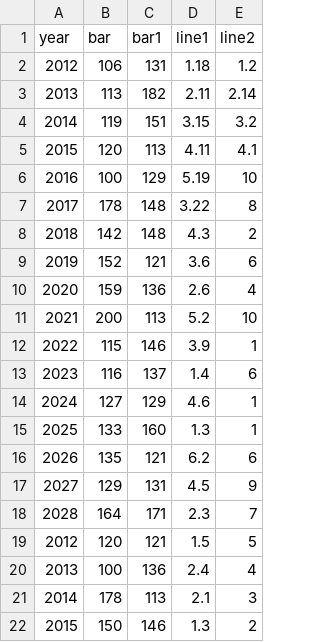
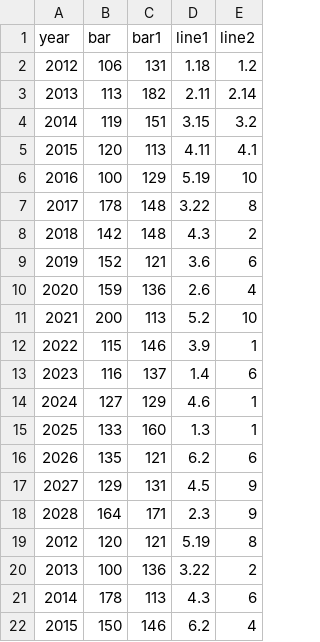
Before and after one commit to sanjukta19/oct19, a CSV file: data5.csv, drawn as a sheet.

Commit message:
Add files via upload

```diff
--- a/data5.csv
+++ b/data5.csv
@@ -17,6 +17,6 @@ year,bar,bar1,line1,line2
 2027,129,131,4.5,9
-2028,164,171,2.3,7
-2012,120,121,1.5,5
-2013,100,136,2.4,4
-2014,178,113,2.1,3
-2015,150,146,1.3,2
+2028,164,171,2.3,9
+2012,120,121,5.19,8
+2013,100,136,3.22,2
+2014,178,113,4.3,6
+2015,150,146,6.2,4
```
